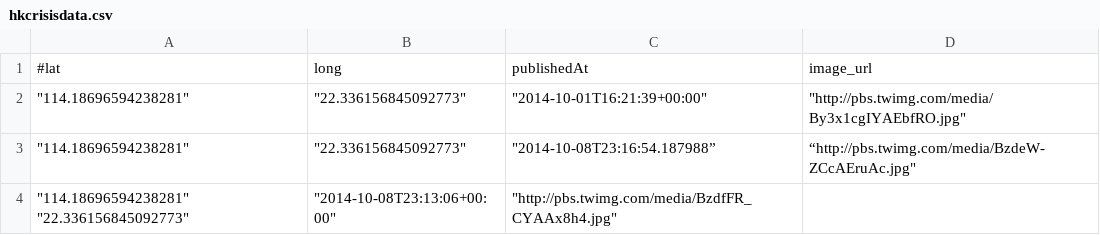
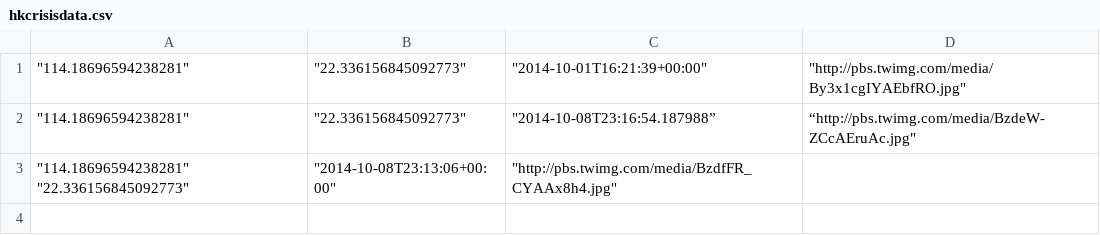
Before and after one commit to gloli/crisisnet-ghc, a CSV file: hkcrisisdata.csv, drawn as a sheet; the diff names each change by its address in the sheet, - before the commit and + after, or states it on an @@ line.

Commit message:
Adding the Sample File

```diff
--- a/hkcrisisdata.csv
+++ b/hkcrisisdata.csv
-row 1: #lat | long | publishedAt | image_url
```
